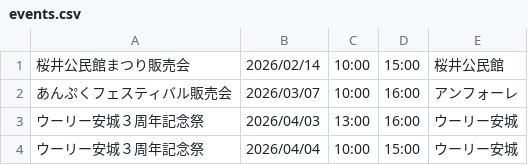
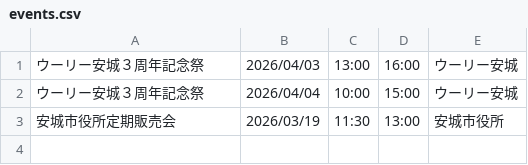
Before and after one commit to wooolyanjo-ops/woooly-event-site, a CSV file: events.csv, drawn as a sheet.

Commit message:
Streamlitからの自動更新

```diff
--- a/events.csv
+++ b/events.csv
@@ -1,4 +1,3 @@
-桜井公民館まつり販売会,2026/02/14,10:00,15:00,桜井公民館
-あんぷくフェスティバル販売会,2026/03/07,10:00,16:00,アンフォーレ
 ウーリー安城３周年記念祭,2026/04/03,13:00,16:00,ウーリー安城
 ウーリー安城３周年記念祭,2026/04/04,10:00,15:00,ウーリー安城
+安城市役所定期販売会,2026/03/19,11:30,13:00,安城市役所
```
